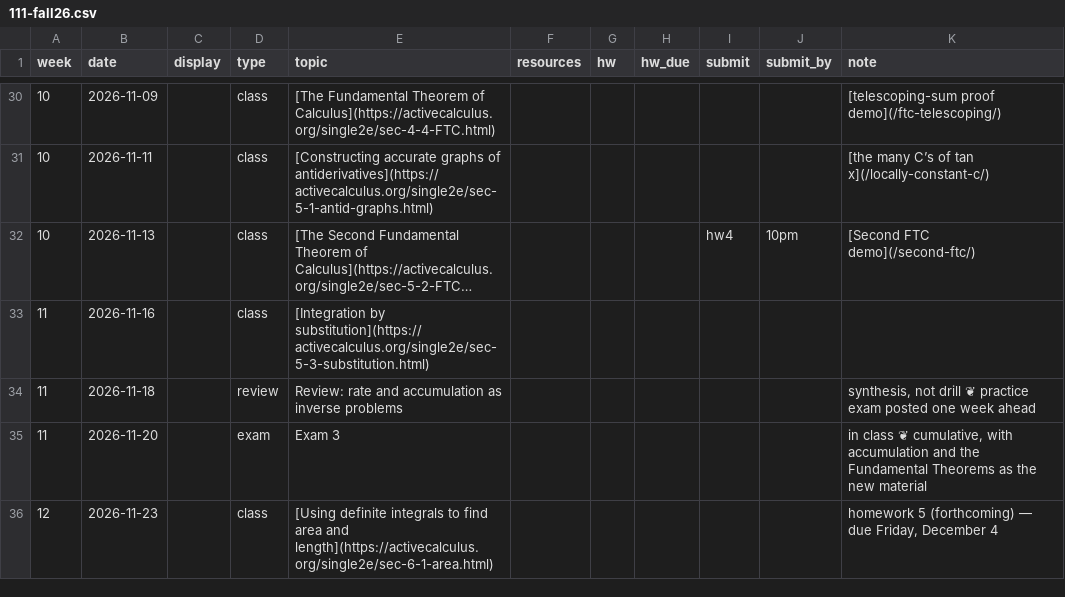
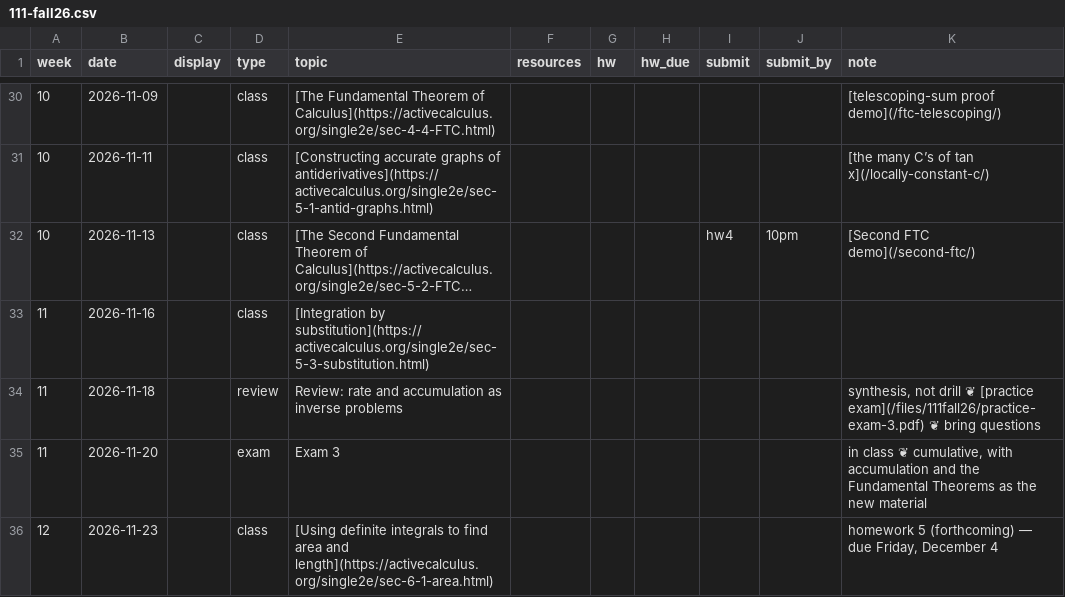
Before and after one commit to kyleormsby/kyleormsby.github.io, a CSV file: src/data/courses/111-fall26.csv, drawn as a sheet; only a part is shown, gaps mark what is left out; long unchanged cells end in …; the diff names each change by its address in the sheet, - before the commit and + after, or states it on an @@ line.

Commit message:
Post Practice Exam 3

```diff
--- a/src/data/courses/111-fall26.csv
+++ b/src/data/courses/111-fall26.csv
-K34 (note): …drill ❦ practice exam posted one week ahead
+K34 (note): …drill ❦ [practice exam](/files/111fall26/practice-exam-3.pdf) ❦ bring questions
```
Also changed, not shown: 2 other files.
